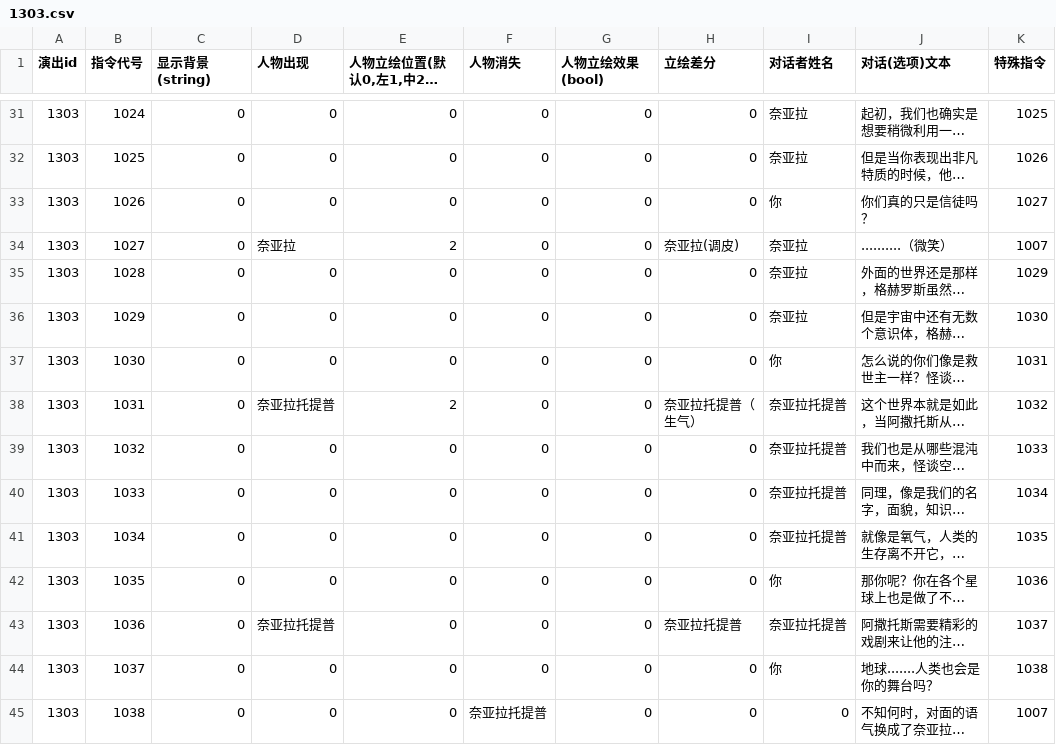
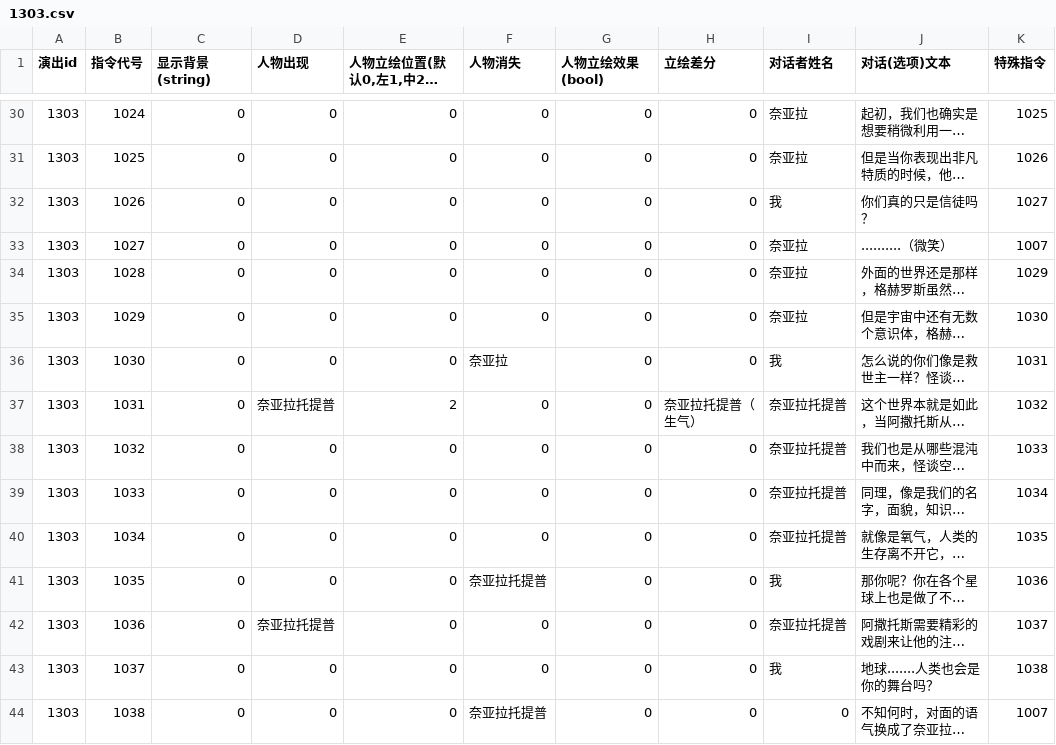
Before and after one commit to MarcAnthorn/CoreBlazer_2025_2_20_Ver2, a CSV file: Assets/Resources/DialogueData/AVG/1303.csv, drawn as a sheet; only a part is shown, gaps mark what is left out; long unchanged cells end in …; addresses are those after the commit; the diff covers the shown part only; the diff names each change by its address in the sheet, - before the commit and + after, or states it on an @@ line.

```diff
--- a/Assets/Resources/DialogueData/AVG/1303.csv
+++ b/Assets/Resources/DialogueData/AVG/1303.csv
-I32 (对话者姓名): 你
+I32 (对话者姓名): 我
-D33 (人物出现): 奈亚拉
+D33 (人物出现): 0
-E33 (人物立绘位置(默认0,左1,中2,右3)): 2
+E33 (人物立绘位置(默认0,左1,中2,右3)): 0
-H33 (立绘差分): 奈亚拉(调皮)
+H33 (立绘差分): 0
-F36 (人物消失): 0
+F36 (人物消失): 奈亚拉
-I36 (对话者姓名): 你
+I36 (对话者姓名): 我
-F41 (人物消失): 0
+F41 (人物消失): 奈亚拉托提普
-I41 (对话者姓名): 你
+I41 (对话者姓名): 我
-H42 (立绘差分): 奈亚拉托提普
+H42 (立绘差分): 0
-I43 (对话者姓名): 你
+I43 (对话者姓名): 我
```
Also changed, not shown: 9 removed rows and 31 edited cells elsewhere in this file, Assets/Resources/DialogueData/AVG/1113.csv, Assets/Resources/DialogueData/AVG/1118.csv, 27 other files.
